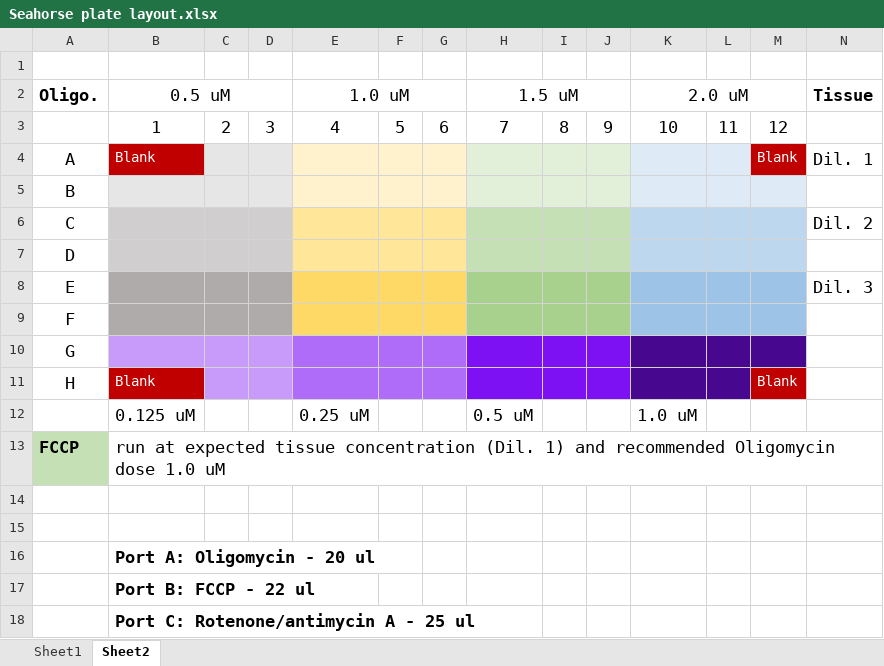
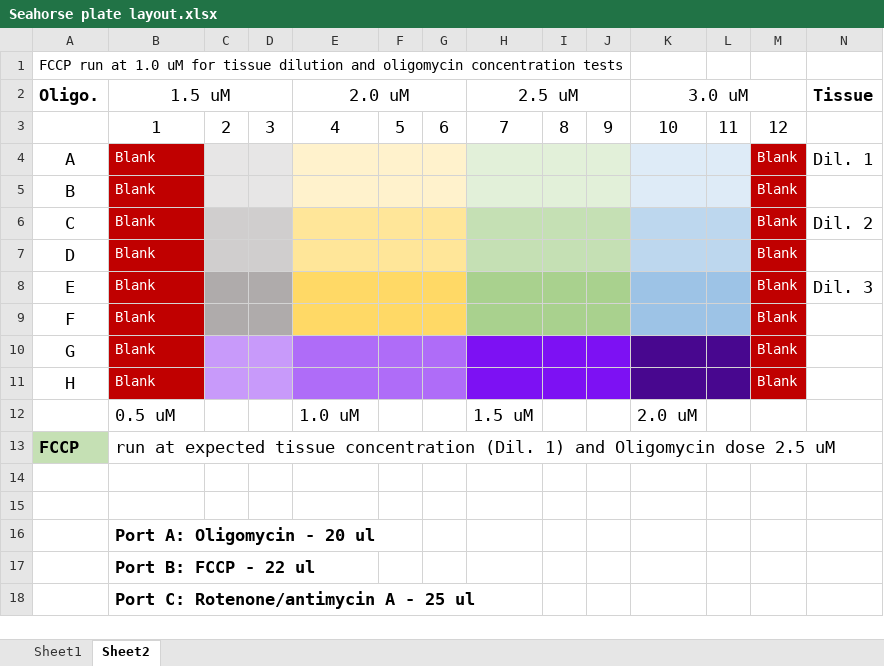
Before and after one commit to daniel1noble/lampro_cort_temp, an Excel workbook: Protocols/Pilot animal project/Final documents for Seahorse pilot/Seahorse plate layout.xlsx, sheet Sheet2, drawn as a sheet; values as stored, in another font and other column widths than the file's, no borders; charts and pictures not drawn; removed rows and columns are numbered as before the commit, all else as after; the diff names each change by its address in the sheet, - before the commit and + after, or states it on an @@ line.

```diff
--- a/Protocols/Pilot animal project/Final documents for Seahorse pilot/Seahorse plate layout.xlsx (sheet Sheet2)
+++ b/Protocols/Pilot animal project/Final documents for Seahorse pilot/Seahorse plate layout.xlsx (sheet Sheet2)
-A1 (Oligo.): (empty)
+A1 (Oligo.): FCCP run at 1.0 uM for tissue dilution and oligomycin concentration tests
-B2: 0.5 uM
+B2: 1.5 uM
-E2: 1.0 uM
+E2: 2.0 uM
-H2: 1.5 uM
+H2: 2.5 uM
-K2: 2.0 uM
+K2: 3.0 uM
-B5:B10 (1.5 uM): (empty)
+B5:B10 (1.5 uM): Blank
-B5 fill: #E7E6E6
+B5 fill: #C00000
-M5:M10: (empty)
+M5:M10: Blank
-M5 fill: #DEEBF7
+M5 fill: #C00000
-B6:B7 fill: #D0CECE
+B6:B7 fill: #C00000
-M6:M7 fill: #BDD7EE
+M6:M7 fill: #C00000
-B8:B9 fill: #AFABAB
+B8:B9 fill: #C00000
-M8:M9 fill: #9DC3E6
+M8:M9 fill: #C00000
-B10 fill: #C89AFA
+B10 fill: #C00000
-M10 fill: #48078F
+M10 fill: #C00000
-row 12:  | 0.125 uM |  |  | 0.25 uM |  |  | 0.5 uM |  |  | 1.0 uM
+row 12:  | 0.5 uM |  |  | 1.0 uM |  |  | 1.5 uM |  |  | 2.0 uM
-B13 (1.5 uM): …1) and recommended Oligomycin dose 1.0 uM
+B13 (1.5 uM): …1) and Oligomycin dose 2.5 uM
```
Also changed, not shown: charts or pictures, Projects/Dosed Yolk hormones/Thyroid hormone/delicata_yolk_hormone_thyroid.xlsx, 34 other files.
